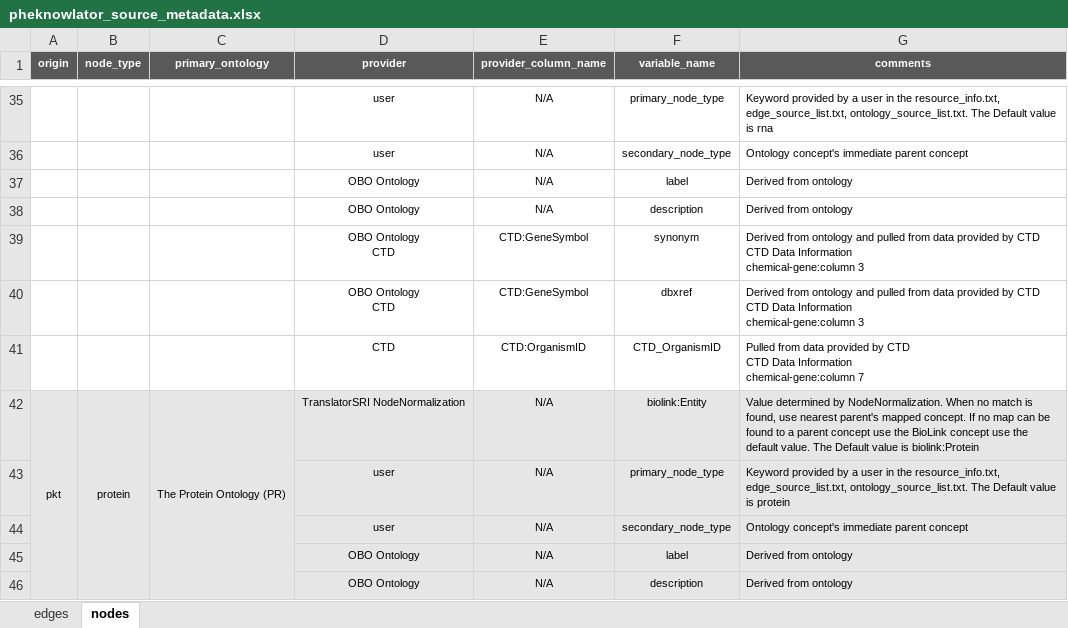
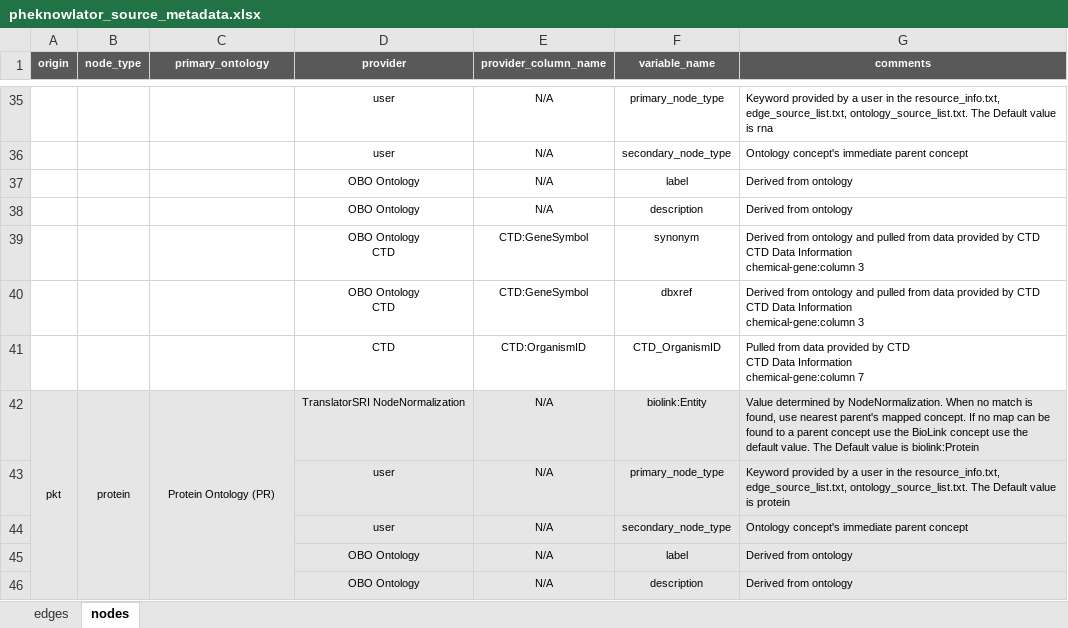
Before and after one commit to callahantiff/PheKnowLator, an Excel workbook: resources/pheknowlator_source_metadata.xlsx, sheet nodes, drawn as a sheet; only a part is shown, gaps mark what is left out; values as stored, in another font and other column widths than the file's, no borders; the diff covers the shown part only; the diff names each change by its address in the sheet, - before the commit and + after, or states it on an @@ line.

```diff
--- a/resources/pheknowlator_source_metadata.xlsx (sheet nodes)
+++ b/resources/pheknowlator_source_metadata.xlsx (sheet nodes)
-C42 (primary_ontology): The Protein Ontology (PR)
+C42 (primary_ontology): Protein Ontology (PR)
```
Also changed, not shown: 7 added rows and 4 edited cells elsewhere in this sheet, sheet edges.
